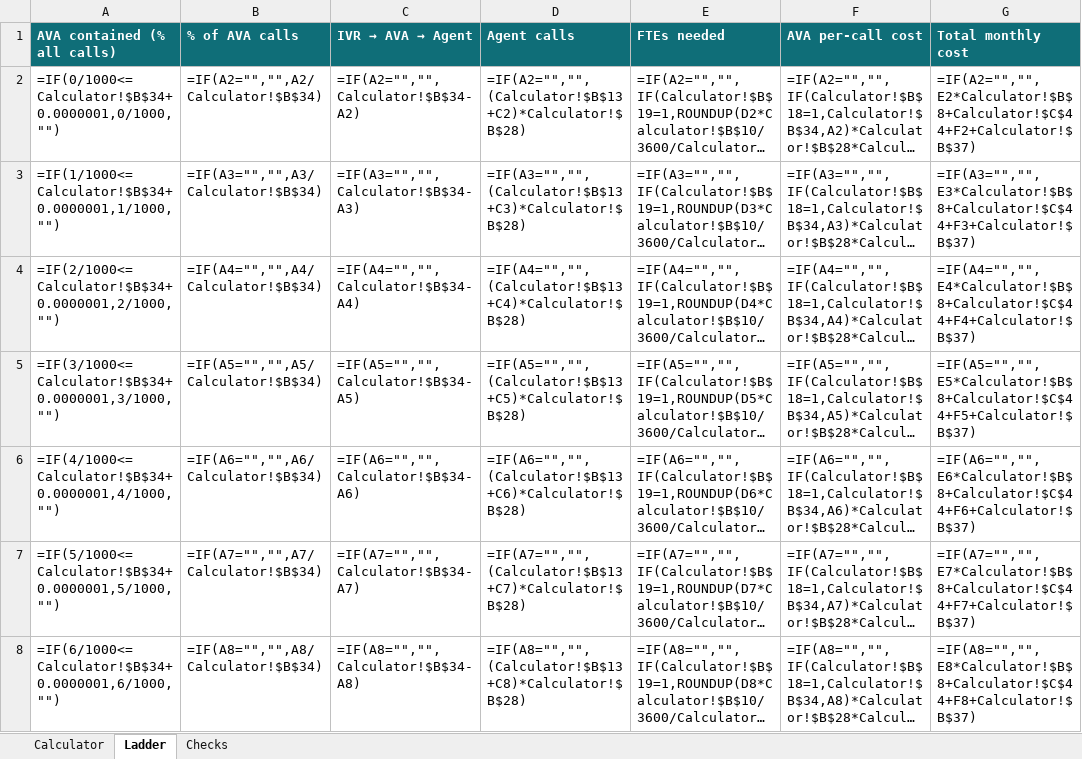
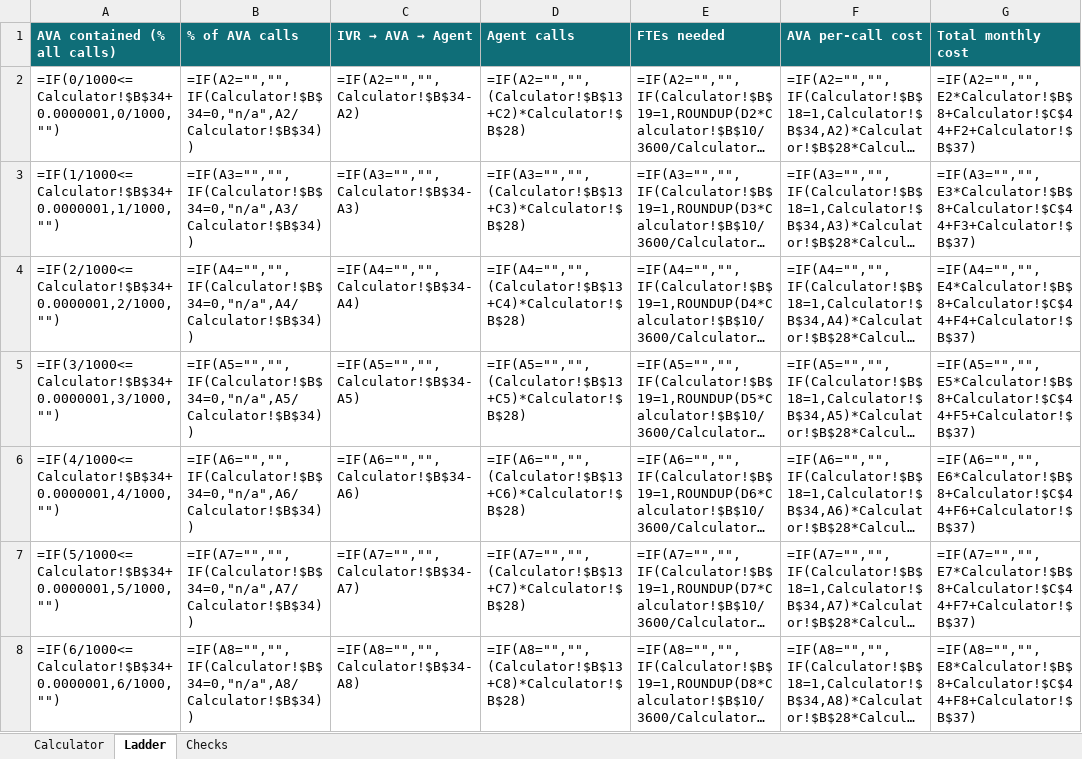
Before and after one commit to jchadcole/AVA-Break-Even-Calculator, an Excel workbook: ava-break-even-check.xlsx, sheet Ladder, drawn as a sheet; only a part is shown; long unchanged cells end in …; values as stored, in another font and other column widths than the file's, no borders; formulas without a stored value are shown as written; the diff covers the shown part only; the diff names each change by its address in the sheet, - before the commit and + after, or states it on an @@ line.

```diff
--- a/ava-break-even-check.xlsx (sheet Ladder)
+++ b/ava-break-even-check.xlsx (sheet Ladder)
-B2 (% of AVA calls): =IF(A2="","",A2/Calculator!$B$34)
+B2 (% of AVA calls): =IF(A2="","",IF(Calculator!$B$34=0,"n/a",A2/Calculator!$B$34))
-B3 (% of AVA calls): =IF(A3="","",A3/Calculator!$B$34)
+B3 (% of AVA calls): =IF(A3="","",IF(Calculator!$B$34=0,"n/a",A3/Calculator!$B$34))
-B4 (% of AVA calls): =IF(A4="","",A4/Calculator!$B$34)
+B4 (% of AVA calls): =IF(A4="","",IF(Calculator!$B$34=0,"n/a",A4/Calculator!$B$34))
-B5 (% of AVA calls): =IF(A5="","",A5/Calculator!$B$34)
+B5 (% of AVA calls): =IF(A5="","",IF(Calculator!$B$34=0,"n/a",A5/Calculator!$B$34))
-B6 (% of AVA calls): =IF(A6="","",A6/Calculator!$B$34)
+B6 (% of AVA calls): =IF(A6="","",IF(Calculator!$B$34=0,"n/a",A6/Calculator!$B$34))
-B7 (% of AVA calls): =IF(A7="","",A7/Calculator!$B$34)
+B7 (% of AVA calls): =IF(A7="","",IF(Calculator!$B$34=0,"n/a",A7/Calculator!$B$34))
-B8 (% of AVA calls): =IF(A8="","",A8/Calculator!$B$34)
+B8 (% of AVA calls): =IF(A8="","",IF(Calculator!$B$34=0,"n/a",A8/Calculator!$B$34))
```
Also changed, not shown: 994 edited cells elsewhere in this sheet, sheet Checks, sheet Calculator, 2 other files.
